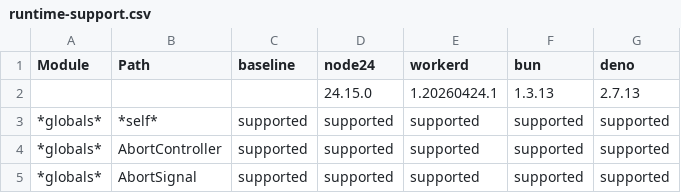
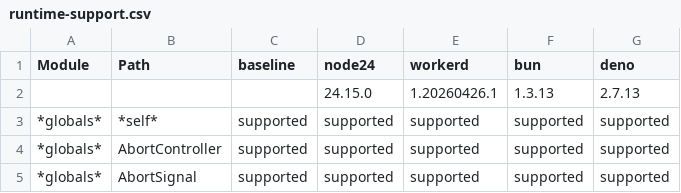
Before and after one commit to cloudflare/workers-nodejs-compat-matrix, a CSV file: report/public/runtime-support.csv, drawn as a sheet; only a part is shown.

```diff
--- a/report/public/runtime-support.csv
+++ b/report/public/runtime-support.csv
@@ -1,3 +1,3 @@
 Module,Path,baseline,node24,workerd,bun,deno
-,,,24.15.0,1.20260424.1,1.3.13,2.7.13
+,,,24.15.0,1.20260426.1,1.3.13,2.7.13
 *globals*,*self*,supported,supported,supported,supported,supported
```
Also changed, not shown: 5 other files.
